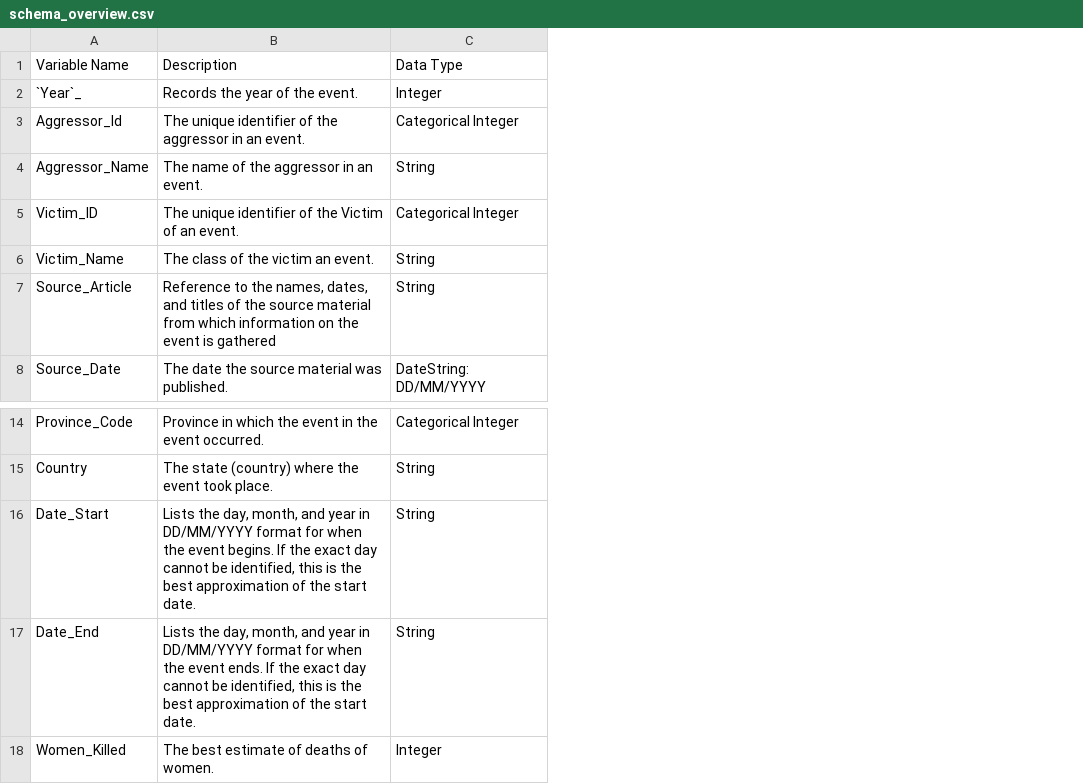
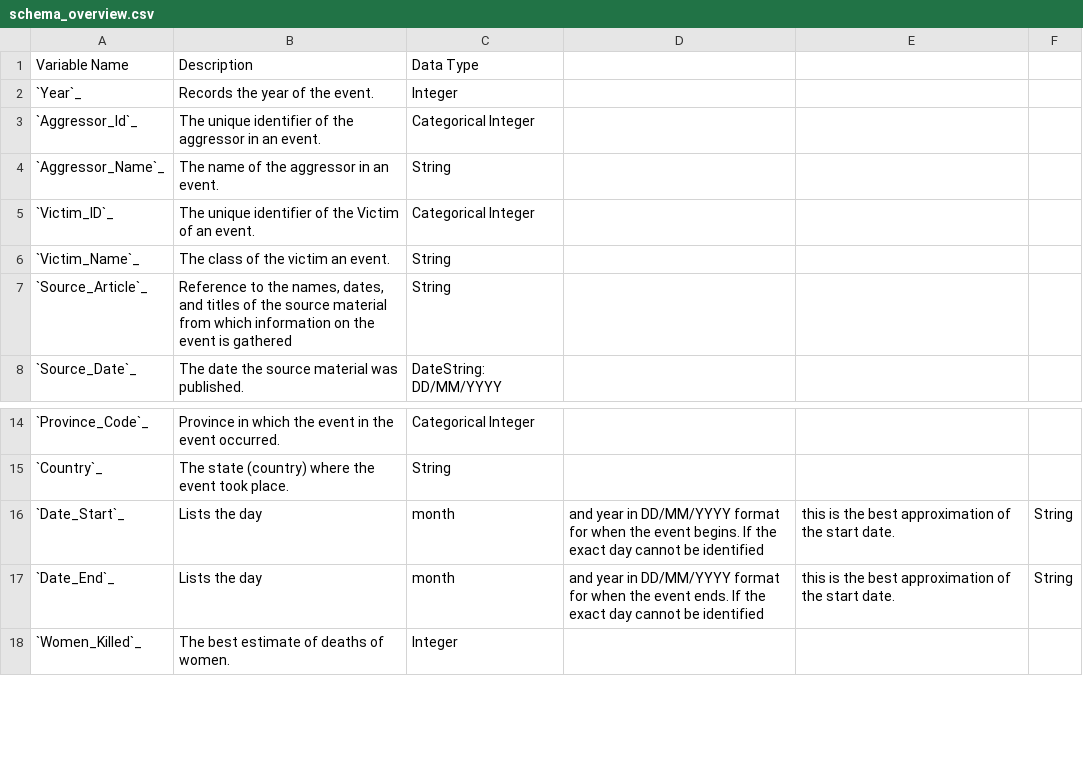
Before and after one commit to justin-napolitano/turkish-kurdish-conflict, a CSV file: source/csv/schema_overview.csv, drawn as a sheet; only a part is shown, gaps mark what is left out; removed rows and columns are numbered as before the commit, all else as after; the diff names each change by its address in the sheet, - before the commit and + after, or states it on an @@ line.

Commit message:
fixed some errors with the table definitions

```diff
--- a/source/csv/schema_overview.csv
+++ b/source/csv/schema_overview.csv
-column A, rows 1-8: Variable Name | `Year`_ | Aggressor_Id | Aggressor_Name | Victim_ID | Victim_Name | Source_Article | Source_Date; rows 14-15: Province_Code | Country; row 18: Women_Killed
+column A, rows 1-8: Variable Name | `Year`_ | `Aggressor_Id`_ | `Aggressor_Name`_ | `Victim_ID`_ | `Victim_Name`_ | `Source_Article`_ | `Source_Date`_; rows 14-15: `Province_Code`_ | `Country`_; row 18: `Women_Killed`_
+column D, empty
+column E, empty
+column F, empty
-row 16: Date_Start | Lists the day, month, and year in DD/MM/YYYY format for when the event begins. If the exact day cannot be identified, this is the best approximation of the start date. | String
-row 17: Date_End | Lists the day, month, and year in DD/MM/YYYY format for when the event ends. If the exact day cannot be identified, this is the best approximation of the start date. | String
+row 16: `Date_Start`_ | Lists the day | month | and year in DD/MM/YYYY format for when the event begins. If the exact day cannot be identified | this is the best approximation of the start date. | String
+row 17: `Date_End`_ | Lists the day | month | and year in DD/MM/YYYY format for when the event ends. If the exact day cannot be identified | this is the best approximation of the start date. | String
```
Also changed, not shown: 6 other files.
